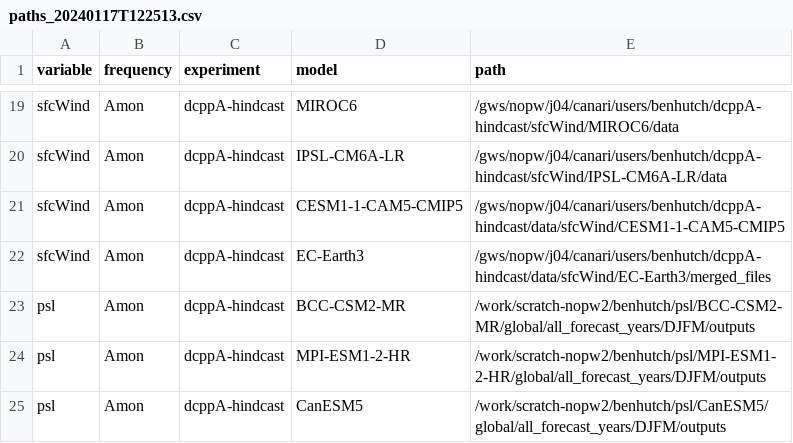
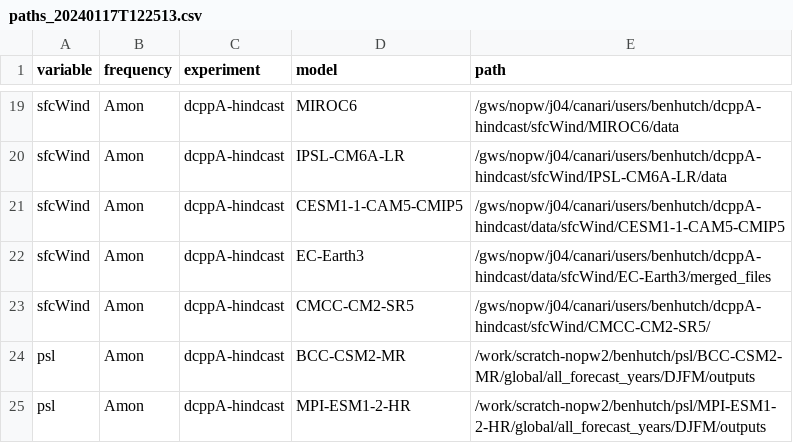
Before and after one commit to benhutchmet/unseen_multi_year, a CSV file: paths/paths_20240117T122513.csv, drawn as a sheet; only a part is shown, gaps mark what is left out; the shorter side is filled out with more unchanged rows.

Commit message:
updated for running cesm and cmcc

```diff
--- a/paths/paths_20240117T122513.csv
+++ b/paths/paths_20240117T122513.csv
@@ -22,2 +22,3 @@ sfcWind,Amon,dcppA-hindcast,CESM1-1-CAM5-CMIP5,/gws/nopw/j04/canari/users/benhut
 sfcWind,Amon,dcppA-hindcast,EC-Earth3,/gws/nopw/j04/canari/users/benhutch/dcppA-hindcast/data/sfcWind/EC-Earth3/merged_files
+sfcWind,Amon,dcppA-hindcast,CMCC-CM2-SR5,/gws/nopw/j04/canari/users/benhutch/dcppA-hindcast/sfcWind/CMCC-CM2-SR5/
 psl,Amon,dcppA-hindcast,BCC-CSM2-MR,/work/scratch-nopw2/benhutch/psl/BCC-CSM2-MR/global/all_forecast_years/DJFM/outputs
```
Also changed, not shown: 2 other files.
